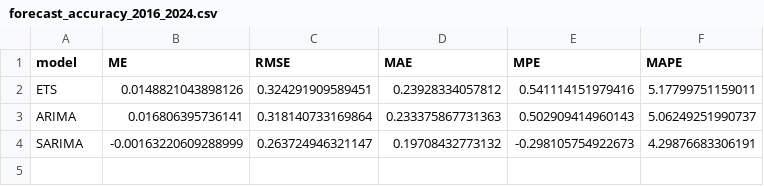
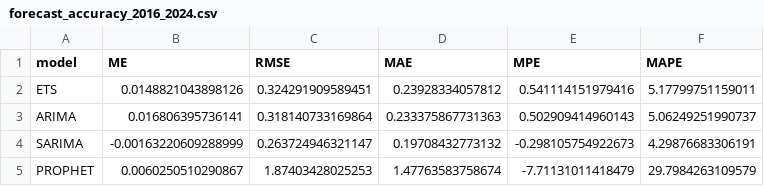
Before and after one commit to 99nisha/pet-inflation, a CSV file: Data/Forecast/forecast_accuracy_2016_2024.csv, drawn as a sheet; the diff names each change by its address in the sheet, - before the commit and + after, or states it on an @@ line.

```diff
--- a/Data/Forecast/forecast_accuracy_2016_2024.csv
+++ b/Data/Forecast/forecast_accuracy_2016_2024.csv
+row 5: PROPHET | 0.0060250510290867 | 1.87403428025253 | 1.47763583758674 | -7.71131011418479 | 29.7984263109579
```
Also changed, not shown: Data/Forecast/forecast_2016_2024.csv, 2 other files.
